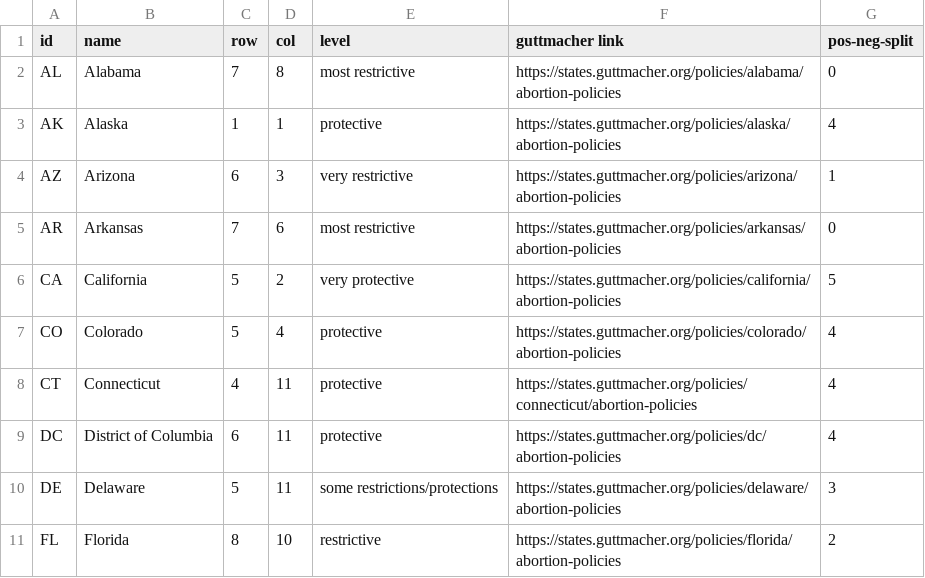
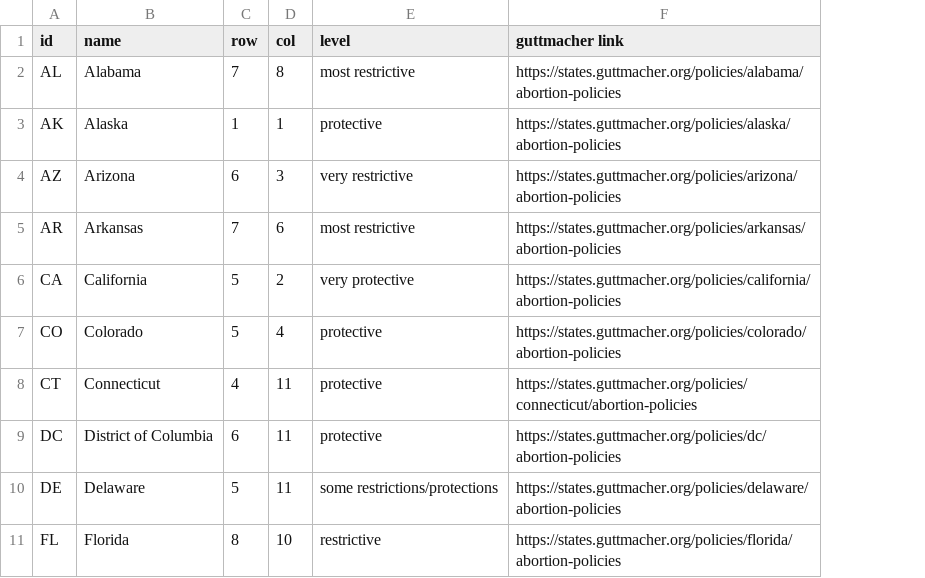
Before and after one commit to the-pudding/mazes, a CSV file: src/data/states.csv, drawn as a sheet; only a part is shown; the diff names each change by its address in the sheet, - before the commit and + after, or states it on an @@ line.

```diff
--- a/src/data/states.csv
+++ b/src/data/states.csv
-column G (pos-neg-split), rows 2-11: 0 | 4 | 1 | 0 | 5 | 4 | 4 | 4 | 3 | 2
```
Also changed, not shown: 8 other files.
